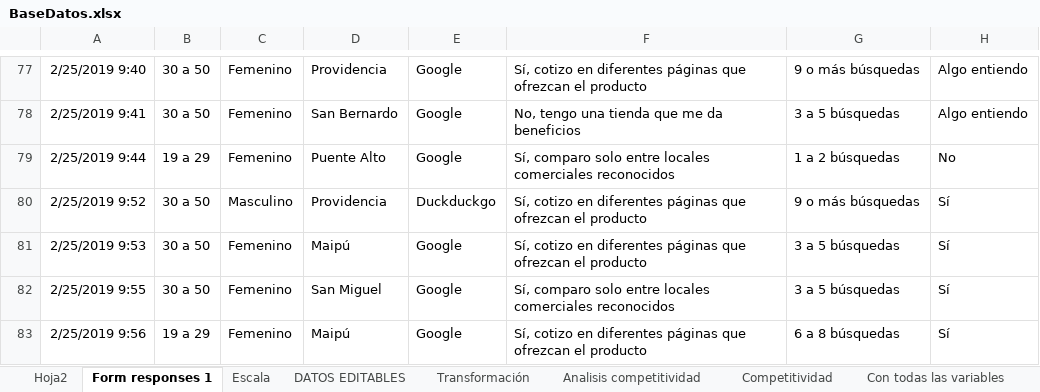
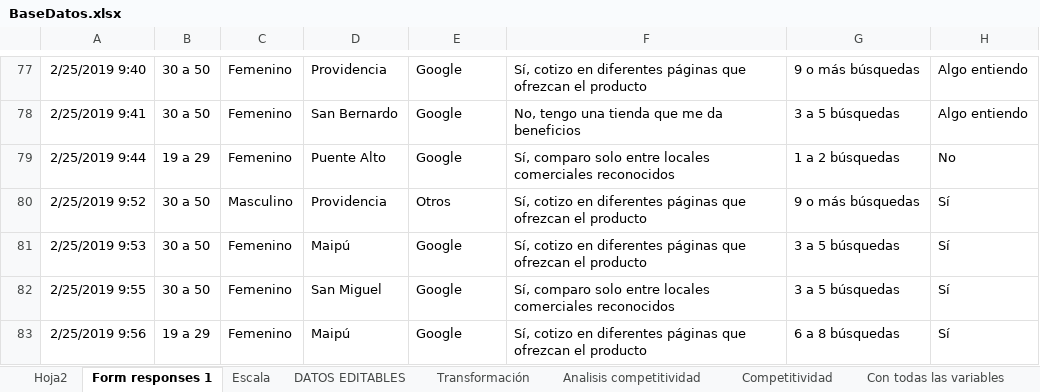
Before and after one commit to holajavi/Tesis, an Excel workbook: BaseDatos.xlsx, sheet Form responses 1, drawn as a sheet; only a part is shown, gaps mark what is left out; values as stored, in another font and other column widths than the file's, no borders; the diff names each change by its address in the sheet, - before the commit and + after, or states it on an @@ line.

```diff
--- a/BaseDatos.xlsx (sheet Form responses 1)
+++ b/BaseDatos.xlsx (sheet Form responses 1)
-E80: Duckduckgo
+E80: Otros
```
Also changed, not shown: sheet Competitividad, sheet DATOS EDITABLES, sheet Y=Compra, sheet Transformación, sheet Escala, DATOS.xlsx, 5 other files.
